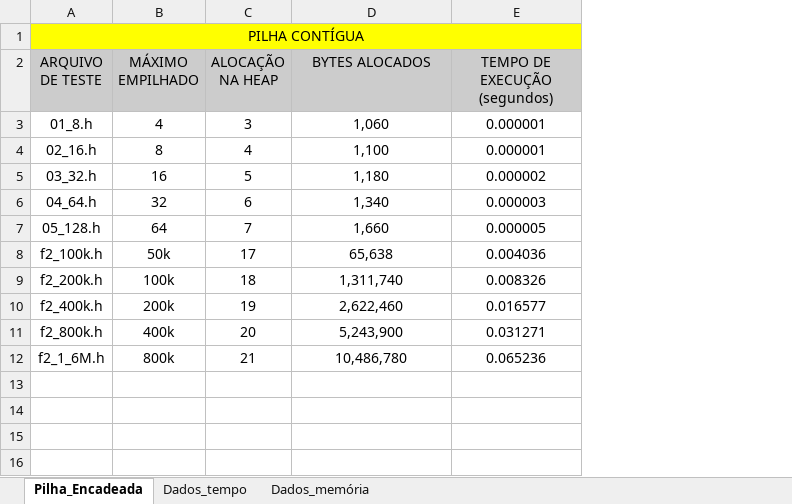
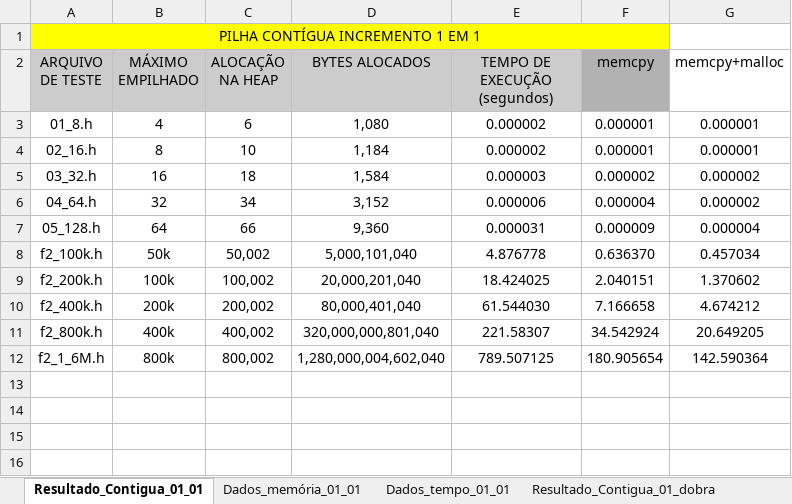
Before and after one commit to nakaosensei/ExperimentoPilhasEstruturaDadosMestrado, an Excel workbook: trabalho_estrutura_dados.xlsx, sheet Resultado_Contigua_01_01, drawn as a sheet; only a part is shown; values as stored, in another font and other column widths than the file's, no borders; the diff names each change by its address in the sheet, - before the commit and + after, or states it on an @@ line.

```diff
--- a/trabalho_estrutura_dados.xlsx (sheet Resultado_Contigua_01_01)
+++ b/trabalho_estrutura_dados.xlsx (sheet Resultado_Contigua_01_01)
-sheet tab: Pilha_Encadeada
+sheet tab: Resultado_Contigua_01_01
-sheet tab: Dados_tempo
+sheet tab: Dados_memória_01_01
-sheet tab: Dados_memória
+sheet tab: Dados_tempo_01_01
+sheet tab: Resultado_Contigua_01_dobra
+column F (memcpy), rows 3-12: 0.000001 | 0.000001 | 0.000002 | 0.000004 | 0.000009 | 0.636370 | 2.040151 | 7.166658 | 34.542924 | 180.905654
+column G (memcpy+malloc), rows 3-12: 0.000001 | 0.000001 | 0.000002 | 0.000002 | 0.000004 | 0.457034 | 1.370602 | 4.674212 | 20.649205 | 142.590364
-A1 (ARQUIVO DE TESTE): PILHA CONTÍGUA
+A1 (ARQUIVO DE TESTE): PILHA CONTÍGUA INCREMENTO 1 EM 1
-C3 (ALOCAÇÃO NA HEAP): 3
+C3 (ALOCAÇÃO NA HEAP): 6
-D3 (BYTES ALOCADOS): 1,060
+D3 (BYTES ALOCADOS): 1,080
-E3:E4 (TEMPO DE EXECUÇÃO (segundos)): 0.000001
+E3:E4 (TEMPO DE EXECUÇÃO (segundos)): 0.000002
-C4 (ALOCAÇÃO NA HEAP): 4
+C4 (ALOCAÇÃO NA HEAP): 10
-D4 (BYTES ALOCADOS): 1,100
+D4 (BYTES ALOCADOS): 1,184
-C5 (ALOCAÇÃO NA HEAP): 5
+C5 (ALOCAÇÃO NA HEAP): 18
-D5 (BYTES ALOCADOS): 1,180
+D5 (BYTES ALOCADOS): 1,584
-E5 (TEMPO DE EXECUÇÃO (segundos)): 0.000002
+E5 (TEMPO DE EXECUÇÃO (segundos)): 0.000003
-C6 (ALOCAÇÃO NA HEAP): 6
+C6 (ALOCAÇÃO NA HEAP): 34
-D6 (BYTES ALOCADOS): 1,340
+D6 (BYTES ALOCADOS): 3,152
-E6 (TEMPO DE EXECUÇÃO (segundos)): 0.000003
+E6 (TEMPO DE EXECUÇÃO (segundos)): 0.000006
-C7 (ALOCAÇÃO NA HEAP): 7
+C7 (ALOCAÇÃO NA HEAP): 66
-D7 (BYTES ALOCADOS): 1,660
+D7 (BYTES ALOCADOS): 9,360
-E7 (TEMPO DE EXECUÇÃO (segundos)): 0.000005
+E7 (TEMPO DE EXECUÇÃO (segundos)): 0.000031
-C8 (ALOCAÇÃO NA HEAP): 17
+C8 (ALOCAÇÃO NA HEAP): 50,002
-D8 (BYTES ALOCADOS): 65,638
+D8 (BYTES ALOCADOS): 5,000,101,040
-E8 (TEMPO DE EXECUÇÃO (segundos)): 0.004036
+E8 (TEMPO DE EXECUÇÃO (segundos)): 4.876778
-C9 (ALOCAÇÃO NA HEAP): 18
+C9 (ALOCAÇÃO NA HEAP): 100,002
-D9 (BYTES ALOCADOS): 1,311,740
+D9 (BYTES ALOCADOS): 20,000,201,040
-E9 (TEMPO DE EXECUÇÃO (segundos)): 0.008326
+E9 (TEMPO DE EXECUÇÃO (segundos)): 18.424025
-C10 (ALOCAÇÃO NA HEAP): 19
+C10 (ALOCAÇÃO NA HEAP): 200,002
-D10 (BYTES ALOCADOS): 2,622,460
+D10 (BYTES ALOCADOS): 80,000,401,040
-E10 (TEMPO DE EXECUÇÃO (segundos)): 0.016577
+E10 (TEMPO DE EXECUÇÃO (segundos)): 61.544030
-C11 (ALOCAÇÃO NA HEAP): 20
+C11 (ALOCAÇÃO NA HEAP): 400,002
-D11 (BYTES ALOCADOS): 5,243,900
+D11 (BYTES ALOCADOS): 320,000,000,801,040
-E11 (TEMPO DE EXECUÇÃO (segundos)): 0.031271
+E11 (TEMPO DE EXECUÇÃO (segundos)): 221.58307
-C12 (ALOCAÇÃO NA HEAP): 21
+C12 (ALOCAÇÃO NA HEAP): 800,002
-D12 (BYTES ALOCADOS): 10,486,780
+D12 (BYTES ALOCADOS): 1,280,000,004,602,040
-E12 (TEMPO DE EXECUÇÃO (segundos)): 0.065236
+E12 (TEMPO DE EXECUÇÃO (segundos)): 789.507125
```
Also changed, not shown: sheet Dados_tempo_01_01, sheet Dados_memória_01_01, other sheet tabs, charts or pictures, 14 other files.
